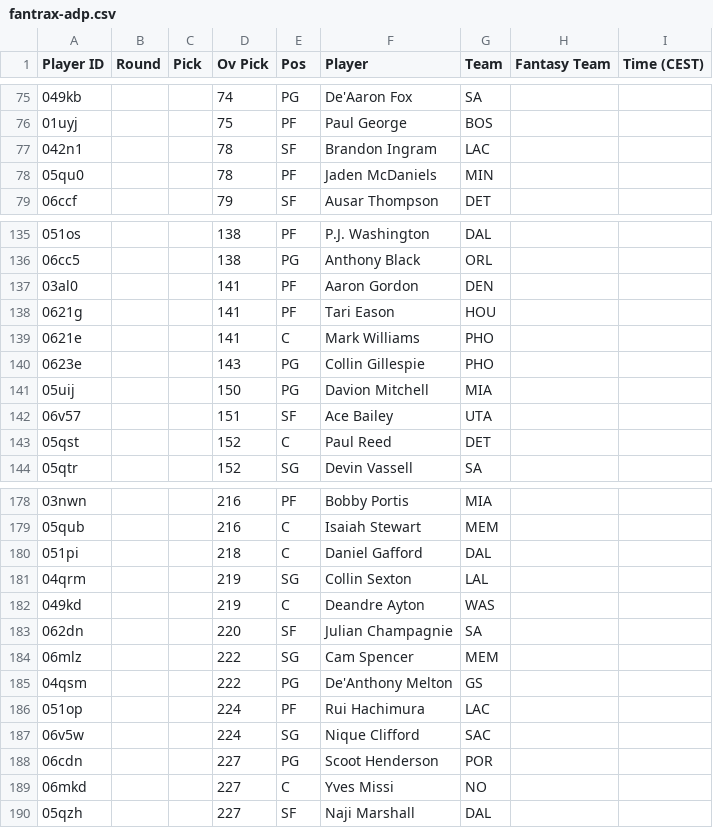
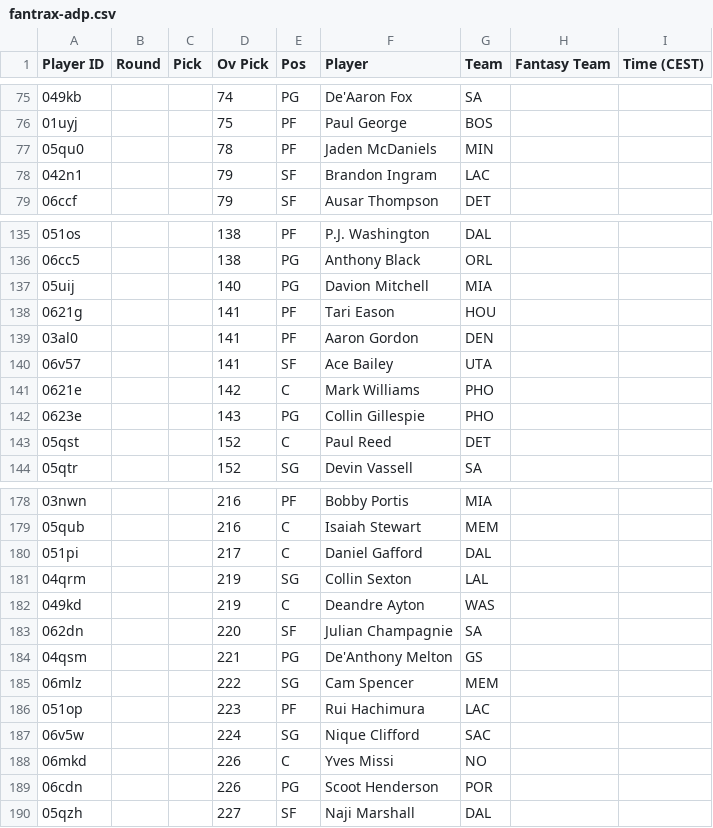
Before and after one commit to Pizzaratops/Taco-Tuesday-HQ, a CSV file: projections/data/fantrax-adp.csv, drawn as a sheet; only a part is shown, gaps mark what is left out; the diff covers the shown part only.

```diff
--- a/projections/data/fantrax-adp.csv
+++ b/projections/data/fantrax-adp.csv
@@ -76,4 +76,4 @@
 "01uyj","","","75","PF","Paul George","BOS","",""
-"042n1","","","78","SF","Brandon Ingram","LAC","",""
 "05qu0","","","78","PF","Jaden McDaniels","MIN","",""
+"042n1","","","79","SF","Brandon Ingram","LAC","",""
 "06ccf","","","79","SF","Ausar Thompson","DET","",""
@@ -136,8 +136,8 @@
 "06cc5","","","138","PG","Anthony Black","ORL","",""
+"05uij","","","140","PG","Davion Mitchell","MIA","",""
+"0621g","","","141","PF","Tari Eason","HOU","",""
 "03al0","","","141","PF","Aaron Gordon","DEN","",""
-"0621g","","","141","PF","Tari Eason","HOU","",""
-"0621e","","","141","C","Mark Williams","PHO","",""
+"06v57","","","141","SF","Ace Bailey","UTA","",""
+"0621e","","","142","C","Mark Williams","PHO","",""
 "0623e","","","143","PG","Collin Gillespie","PHO","",""
-"05uij","","","150","PG","Davion Mitchell","MIA","",""
-"06v57","","","151","SF","Ace Bailey","UTA","",""
 "05qst","","","152","C","Paul Reed","DET","",""
@@ -179,3 +179,3 @@
 "05qub","","","216","C","Isaiah Stewart","MEM","",""
-"051pi","","","218","C","Daniel Gafford","DAL","",""
+"051pi","","","217","C","Daniel Gafford","DAL","",""
 "04qrm","","","219","SG","Collin Sexton","LAL","",""
@@ -183,8 +183,8 @@
 "062dn","","","220","SF","Julian Champagnie","SA","",""
+"04qsm","","","221","PG","De'Anthony Melton","GS","",""
 "06mlz","","","222","SG","Cam Spencer","MEM","",""
-"04qsm","","","222","PG","De'Anthony Melton","GS","",""
-"051op","","","224","PF","Rui Hachimura","LAC","",""
+"051op","","","223","PF","Rui Hachimura","LAC","",""
 "06v5w","","","224","SG","Nique Clifford","SAC","",""
-"06cdn","","","227","PG","Scoot Henderson","POR","",""
-"06mkd","","","227","C","Yves Missi","NO","",""
+"06mkd","","","226","C","Yves Missi","NO","",""
+"06cdn","","","226","PG","Scoot Henderson","POR","",""
 "05qzh","","","227","SF","Naji Marshall","DAL","",""
```
Also changed, not shown: 1 added row, 1 removed row, 15 moved rows and 17 edited cells elsewhere in this file, 1 other file.
